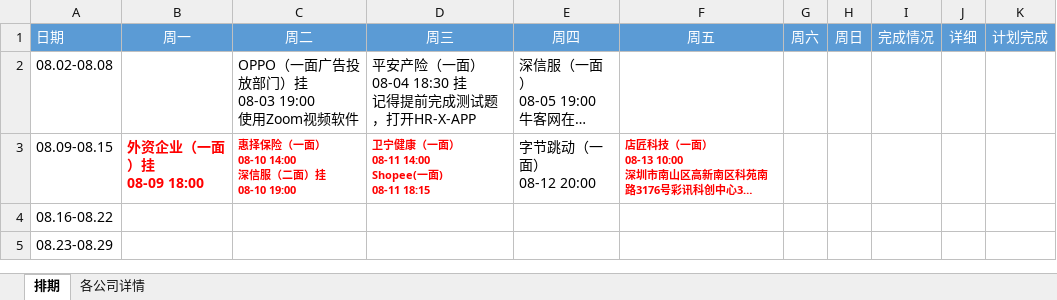
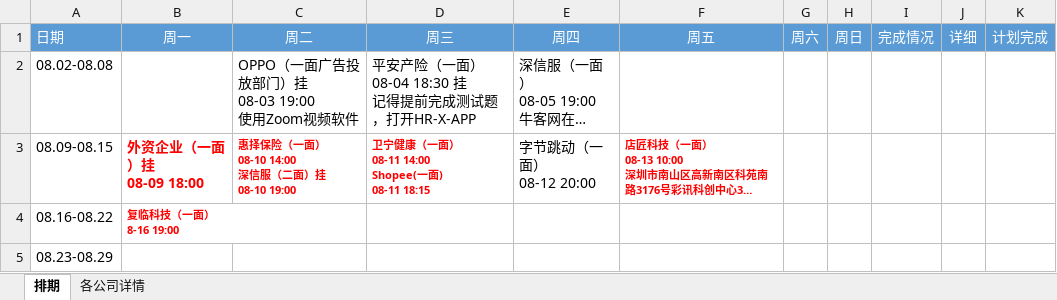
Before and after one commit to putao88/Document, an Excel workbook: docs/前端面试准备/面试排期.xlsx, sheet 排期, drawn as a sheet; long unchanged cells end in …; values as stored, in another font and other column widths than the file's, no borders; conditional formats not drawn; ↵ is a line break in a cell; the diff names each change by its address in the sheet, - before the commit and + after, or states it on an @@ line.

```diff
--- a/docs/前端面试准备/面试排期.xlsx (sheet 排期)
+++ b/docs/前端面试准备/面试排期.xlsx (sheet 排期)
-B4 (周一): (empty)
+B4 (周一): 复临科技（一面） ↵ 8-16 19:00
```
Also changed, not shown: 2 other files.
